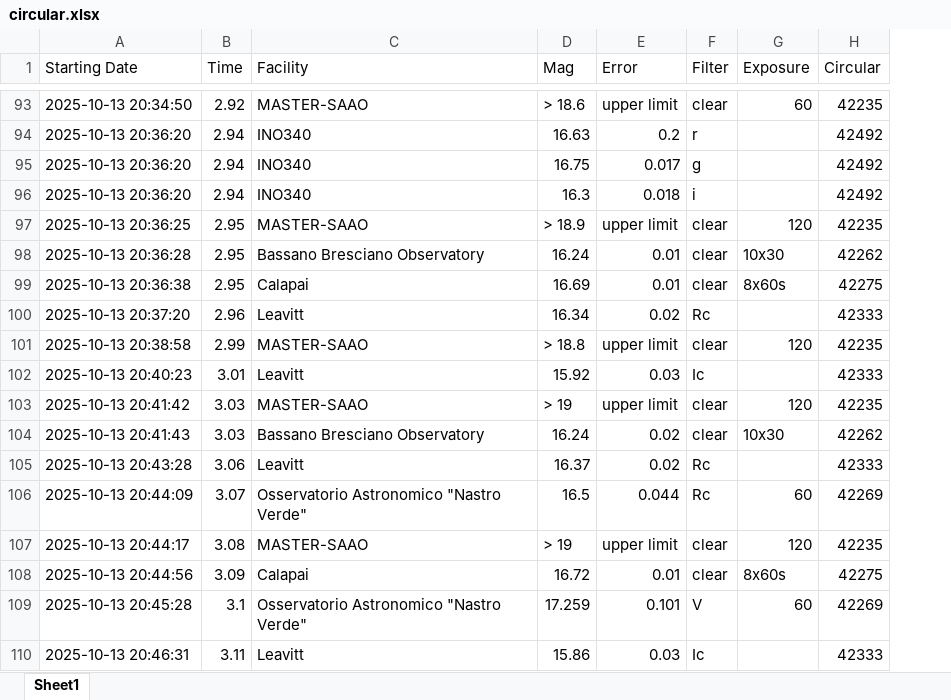
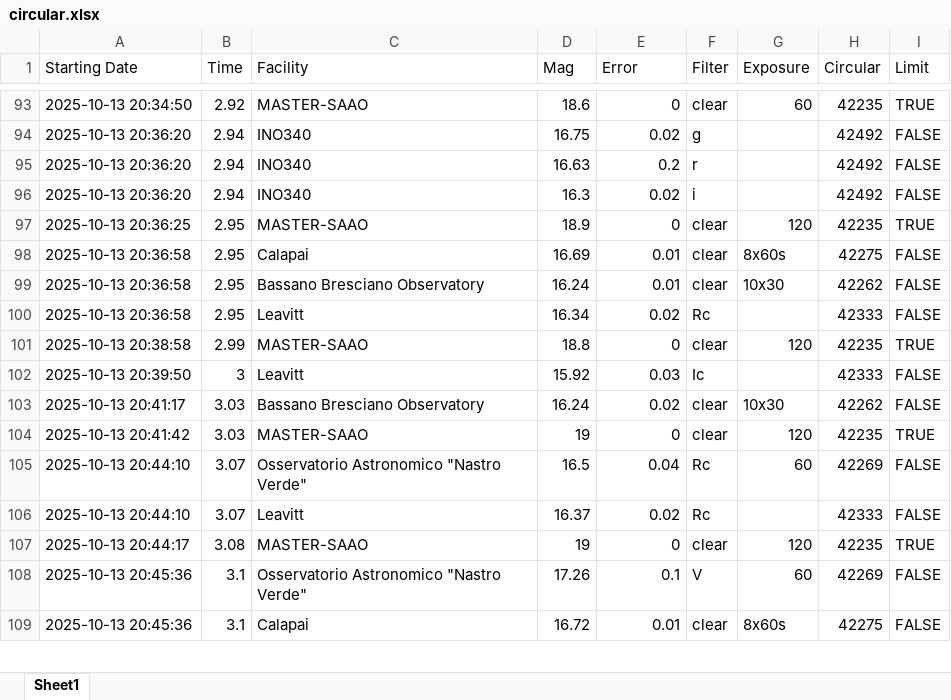
Before and after one commit to 7DimensionalTelescope/GRB251013C, an Excel workbook: data/circular.xlsx, sheet Sheet1, drawn as a sheet; only a part is shown, gaps mark what is left out; values as stored, in another font and other column widths than the file's, no cell formats; removed rows and columns are numbered as before the commit, all else as after; the diff covers the shown part only; the diff names each change by its address in the sheet, - before the commit and + after, or states it on an @@ line.

```diff
--- a/data/circular.xlsx (sheet Sheet1)
+++ b/data/circular.xlsx (sheet Sheet1)
+column I (Limit), row 93: TRUE; rows 95-98: FALSE | FALSE | TRUE | FALSE; rows 100-102: FALSE | TRUE | FALSE; rows 104-105: TRUE | FALSE; row 107: TRUE; row 109: FALSE
-D93 (Mag): > 18.6
+D93 (Mag): 18.6
-E93 (Error): upper limit
+E93 (Error): 0
+row 94: 2025-10-13 20:36:20 | 2.94 | INO340 | 16.75 | 0.02 | g |  | 42492 | FALSE
-row 95: 2025-10-13 20:36:20 | 2.94 | INO340 | 16.75 | 0.017 | g |  | 42492
-E96 (Error): 0.018
+E96 (Error): 0.02
-D97 (Mag): > 18.9
+D97 (Mag): 18.9
-E97 (Error): upper limit
+E97 (Error): 0
-row 98: 2025-10-13 20:36:28 | 2.95 | Bassano Bresciano Observatory | 16.24 | 0.01 | clear | 10x30 | 42262
-A98 (Starting Date): 2025-10-13 20:36:38
+A98 (Starting Date): 2025-10-13 20:36:58
+row 99: 2025-10-13 20:36:58 | 2.95 | Bassano Bresciano Observatory | 16.24 | 0.01 | clear | 10x30 | 42262 | FALSE
-A100 (Starting Date): 2025-10-13 20:37:20
+A100 (Starting Date): 2025-10-13 20:36:58
-B100 (Time): 2.96
+B100 (Time): 2.95
-D101 (Mag): > 18.8
+D101 (Mag): 18.8
-E101 (Error): upper limit
+E101 (Error): 0
-A102 (Starting Date): 2025-10-13 20:40:23
+A102 (Starting Date): 2025-10-13 20:39:50
-B102 (Time): 3.01
+B102 (Time): 3
+row 103: 2025-10-13 20:41:17 | 3.03 | Bassano Bresciano Observatory | 16.24 | 0.02 | clear | 10x30 | 42262 | FALSE
-D104 (Mag): > 19
+D104 (Mag): 19
-E104 (Error): upper limit
+E104 (Error): 0
-row 104: 2025-10-13 20:41:43 | 3.03 | Bassano Bresciano Observatory | 16.24 | 0.02 | clear | 10x30 | 42262
-row 105: 2025-10-13 20:43:28 | 3.06 | Leavitt | 16.37 | 0.02 | Rc |  | 42333
-A105 (Starting Date): 2025-10-13 20:44:09
+A105 (Starting Date): 2025-10-13 20:44:10
-E105 (Error): 0.044
+E105 (Error): 0.04
+row 106: 2025-10-13 20:44:10 | 3.07 | Leavitt | 16.37 | 0.02 | Rc |  | 42333 | FALSE
-D107 (Mag): > 19
+D107 (Mag): 19
-E107 (Error): upper limit
+E107 (Error): 0
+row 108: 2025-10-13 20:45:36 | 3.1 | Osservatorio Astronomico "Nastro Verde" | 17.26 | 0.1 | V | 60 | 42269 | FALSE
-A109 (Starting Date): 2025-10-13 20:44:56
+A109 (Starting Date): 2025-10-13 20:45:36
-B109 (Time): 3.09
+B109 (Time): 3.1
-row 109: 2025-10-13 20:45:28 | 3.1 | Osservatorio Astronomico "Nastro Verde" | 17.259 | 0.101 | V | 60 | 42269
-row 110: 2025-10-13 20:46:31 | 3.11 | Leavitt | 15.86 | 0.03 | Ic |  | 42333
```
Also changed, not shown: 20 added rows, 19 removed rows, 1 moved row and 241 edited cells elsewhere in this sheet, cell formats, data/raw_data.xlsx, 10 other files.
